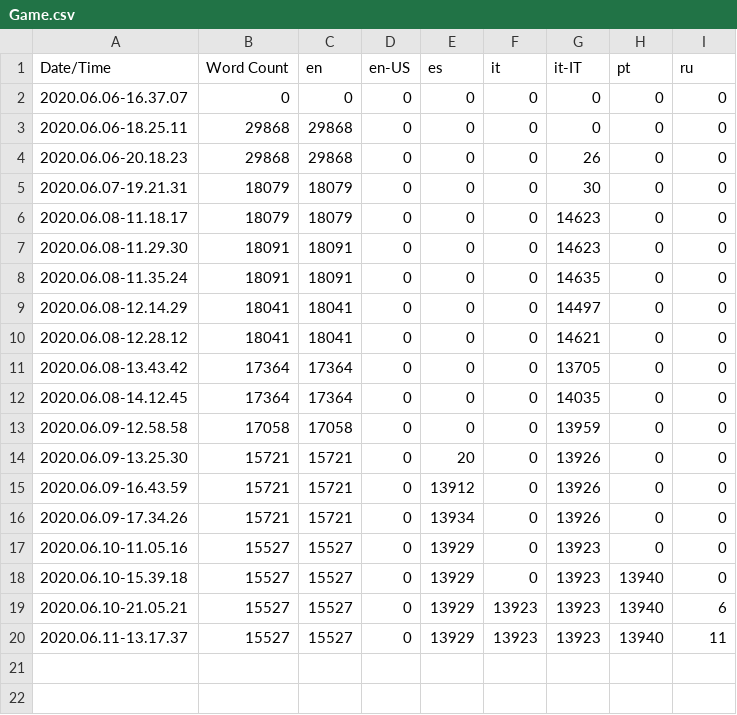
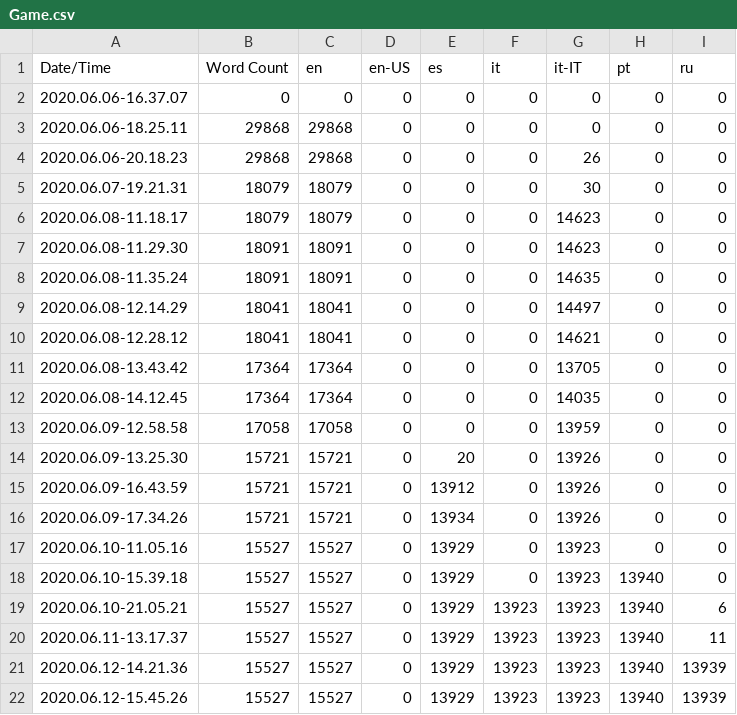
Before and after one commit to adriaortizN/DieAgain, a CSV file: DieAgain 4.23/Content/Localization/Game/Game.csv, drawn as a sheet; the diff names each change by its address in the sheet, - before the commit and + after, or states it on an @@ line.

```diff
--- a/DieAgain 4.23/Content/Localization/Game/Game.csv
+++ b/DieAgain 4.23/Content/Localization/Game/Game.csv
+row 21: 2020.06.12-14.21.36 | 15527 | 15527 | 0 | 13929 | 13923 | 13923 | 13940 | 13939
+row 22: 2020.06.12-15.45.26 | 15527 | 15527 | 0 | 13929 | 13923 | 13923 | 13940 | 13939
```
Also changed, not shown: 28 other files.
